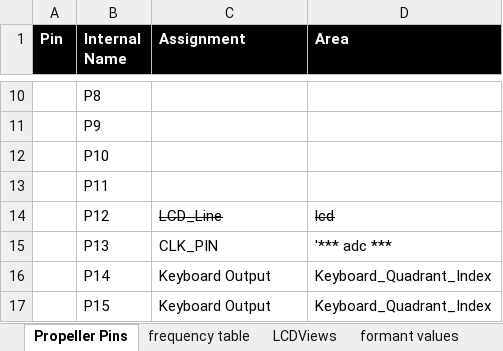
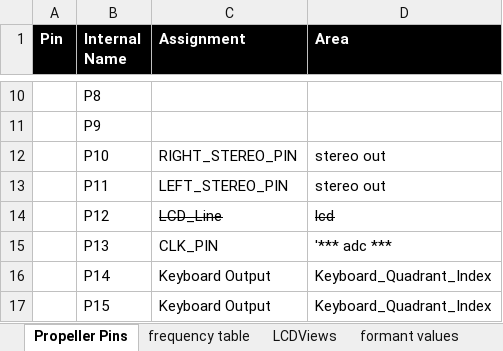
Before and after one commit to antfriend/Verbalizer, an Excel workbook: Pins_Notes_Tables.xlsx, sheet Propeller Pins, drawn as a sheet; only a part is shown, gaps mark what is left out; values as stored, in another font and other column widths than the file's, no borders; the diff names each change by its address in the sheet, - before the commit and + after, or states it on an @@ line.

```diff
--- a/Pins_Notes_Tables.xlsx (sheet Propeller Pins)
+++ b/Pins_Notes_Tables.xlsx (sheet Propeller Pins)
-C12 (Assignment): (empty)
+C12 (Assignment): RIGHT_STEREO_PIN
-D12:D13 (Area): (empty)
+D12:D13 (Area): stereo out
-C13 (Assignment): (empty)
+C13 (Assignment): LEFT_STEREO_PIN
```
Also changed, not shown: 2 other files.
